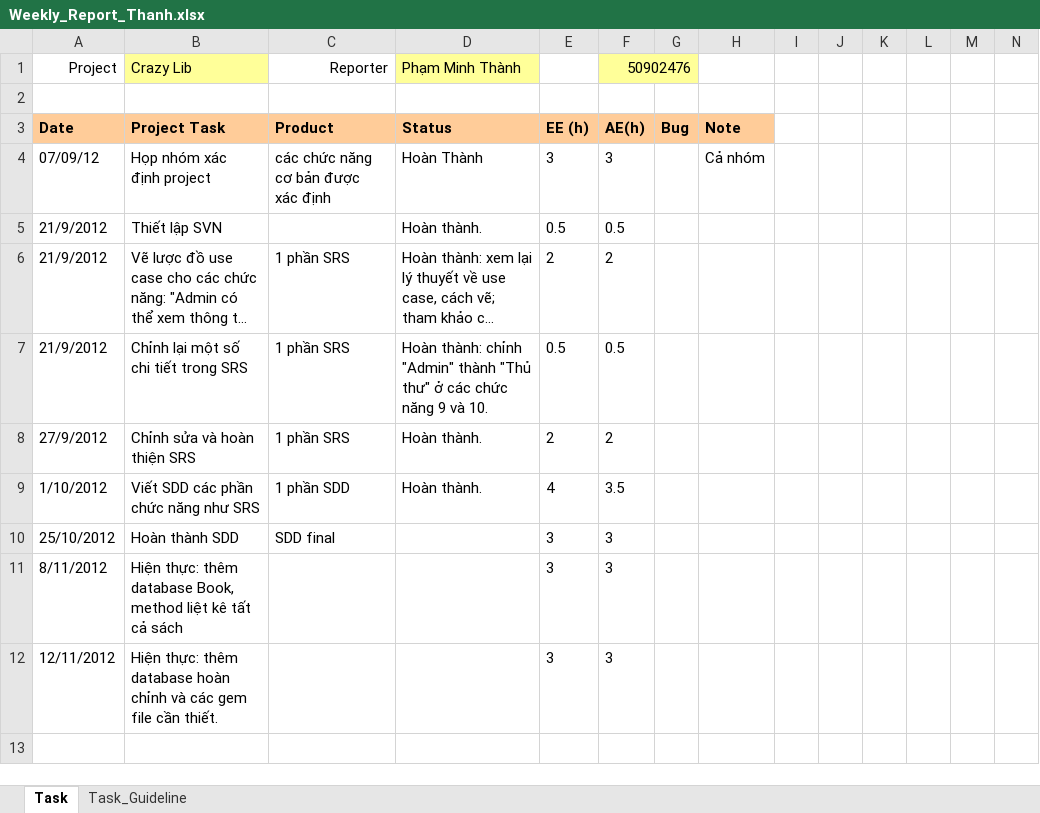
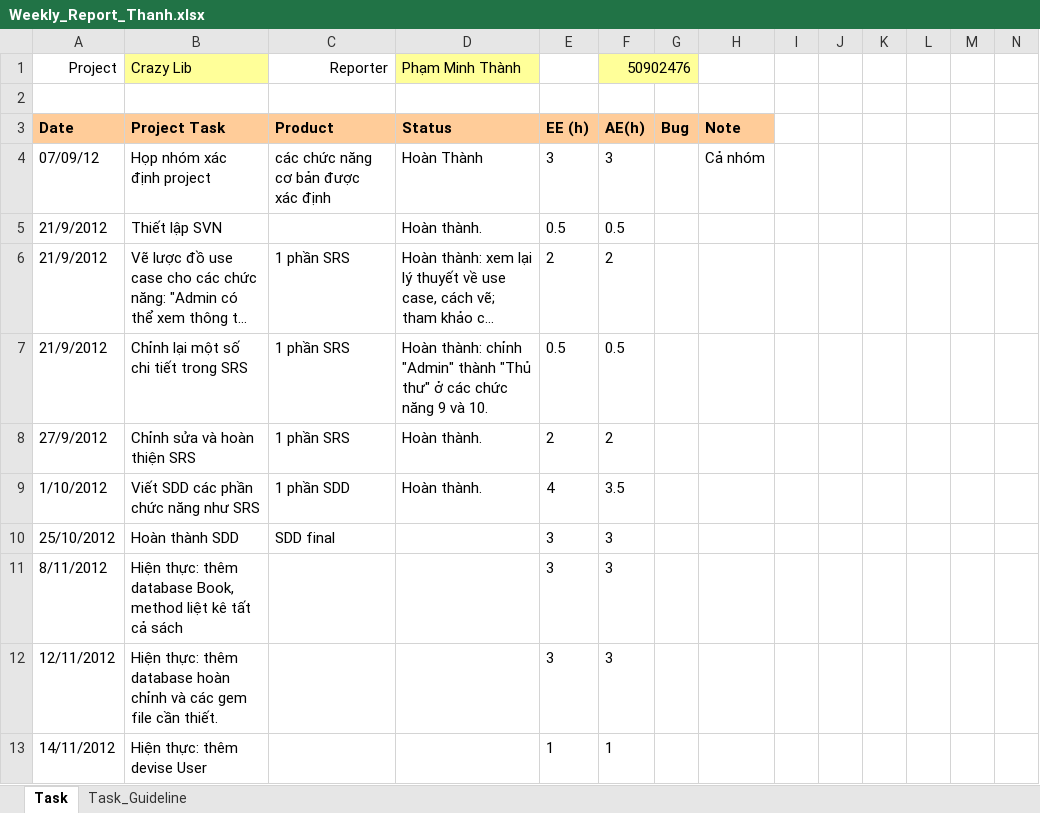
Before and after one commit to kudo108/crazylib, an Excel workbook: BaoCaoCaNhan/Weekly_Report_Thanh.xlsx, sheet Task, drawn as a sheet; only a part is shown; long unchanged cells end in …; values as stored, in another font and other column widths than the file's, no borders; rows hold the shown columns only; the diff names each change by its address in the sheet, - before the commit and + after, or states it on an @@ line.

Commit message:
Add devise User

```diff
--- a/BaoCaoCaNhan/Weekly_Report_Thanh.xlsx (sheet Task)
+++ b/BaoCaoCaNhan/Weekly_Report_Thanh.xlsx (sheet Task)
+row 13: 14/11/2012 | Hiện thực: thêm devise User |  |  | 1 | 1
```
Also changed, not shown: 27 other files.
